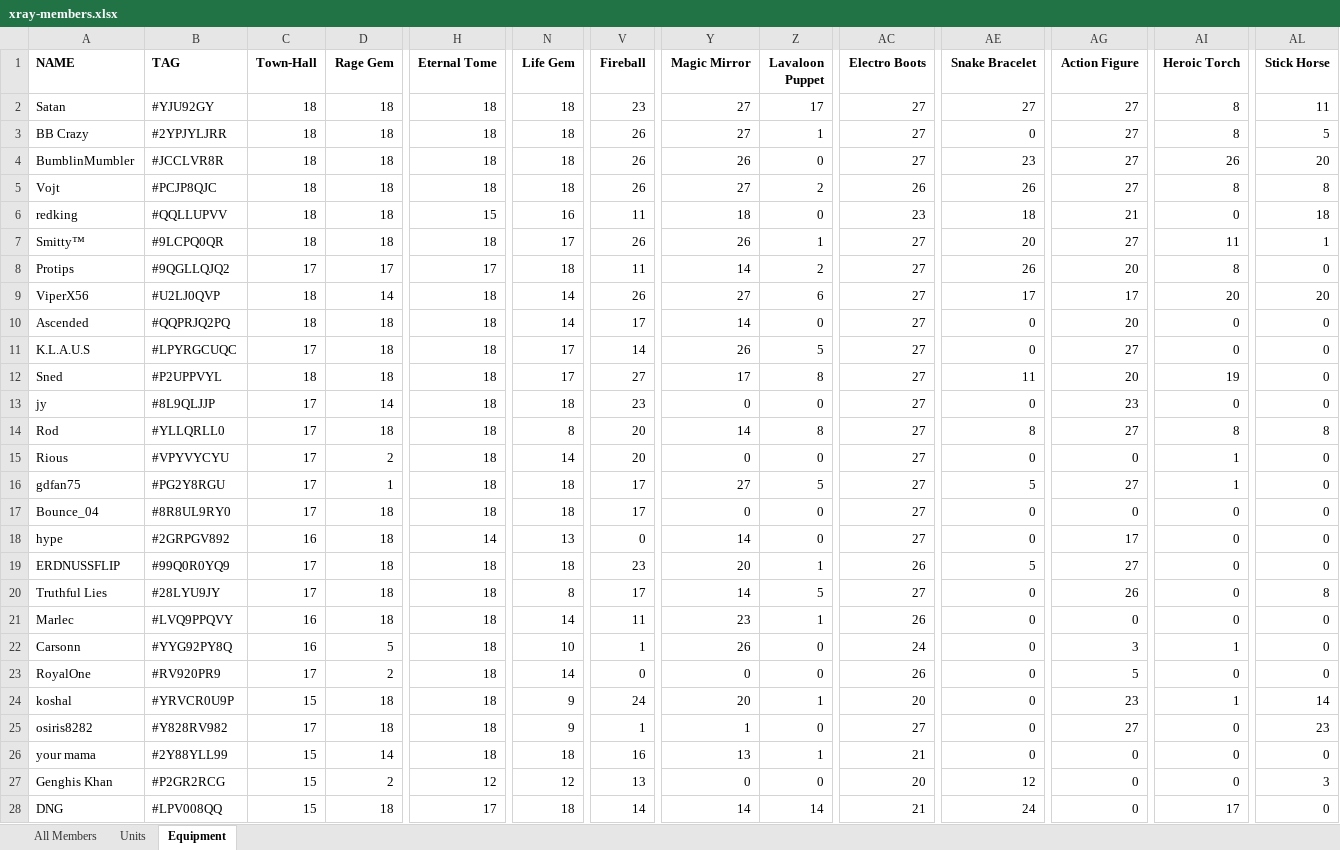
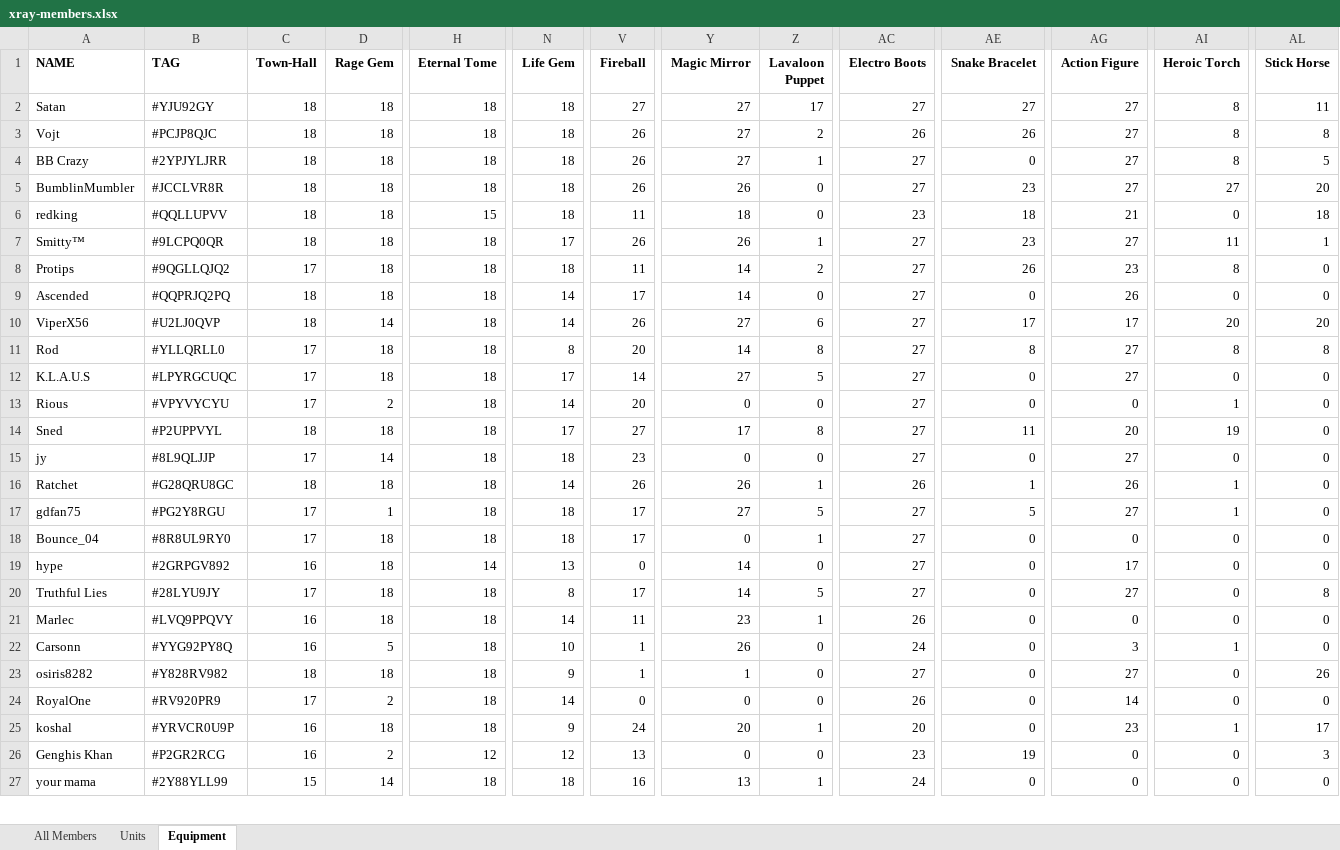
Before and after one commit to snedpie/x-ray, an Excel workbook: inputs/xray-members.xlsx, sheet Equipment, drawn as a sheet; only a part is shown, gaps mark what is left out; values as stored, in another font and other column widths than the file's, no borders; charts and pictures and conditional formats not drawn; removed rows and columns are numbered as before the commit, all else as after; rows hold the shown columns only; the diff covers the shown part only; the diff names each change by its address in the sheet, - before the commit and + after, or states it on an @@ line.

```diff
--- a/inputs/xray-members.xlsx (sheet Equipment)
+++ b/inputs/xray-members.xlsx (sheet Equipment)
-V2 (Fireball): 23
+V2 (Fireball): 27
@@ row 5 moved to row 3: Vojt @@
-AI5 (Heroic Torch): 26
+AI5 (Heroic Torch): 27
-N6 (Life Gem): 16
+N6 (Life Gem): 18
-AE7 (Snake Bracelet): 20
+AE7 (Snake Bracelet): 23
-D8 (Rage Gem): 17
+D8 (Rage Gem): 18
-H8 (Eternal Tome): 17
+H8 (Eternal Tome): 18
-AG8 (Action Figure): 20
+AG8 (Action Figure): 23
-row 9: ViperX56 | #U2LJ0QVP | 18 | 14 | 18 | 14 | 26 | 27 | 6 | 27 | 17 | 17 | 20 | 20
-AG9 (Action Figure): 20
+AG9 (Action Figure): 26
+row 10: ViperX56 | #U2LJ0QVP | 18 | 14 | 18 | 14 | 26 | 27 | 6 | 27 | 17 | 17 | 20 | 20
@@ row 14 moved to row 11: Rod @@
-Y12 (Magic Mirror): 26
+Y12 (Magic Mirror): 27
+row 13: Rious | #VPYVYCYU | 17 | 2 | 18 | 14 | 20 | 0 | 0 | 27 | 0 | 0 | 1 | 0
-AG15 (Action Figure): 23
+AG15 (Action Figure): 27
-row 15: Rious | #VPYVYCYU | 17 | 2 | 18 | 14 | 20 | 0 | 0 | 27 | 0 | 0 | 1 | 0
+row 16: Ratchet | #G28QRU8GC | 18 | 18 | 18 | 14 | 26 | 26 | 1 | 26 | 1 | 26 | 1 | 0
-Z18 (Lavaloon Puppet): 0
+Z18 (Lavaloon Puppet): 1
-row 19: ERDNUSSFLIP | #99Q0R0YQ9 | 17 | 18 | 18 | 18 | 23 | 20 | 1 | 26 | 5 | 27 | 0 | 0
-AG20 (Action Figure): 26
+AG20 (Action Figure): 27
+row 23: osiris8282 | #Y828RV982 | 18 | 18 | 18 | 9 | 1 | 1 | 0 | 27 | 0 | 27 | 0 | 26
-AG24 (Action Figure): 5
+AG24 (Action Figure): 14
-C25 (Town-Hall): 15
+C25 (Town-Hall): 16
-AL25 (Stick Horse): 14
+AL25 (Stick Horse): 17
-row 25: osiris8282 | #Y828RV982 | 17 | 18 | 18 | 9 | 1 | 1 | 0 | 27 | 0 | 27 | 0 | 23
+row 26: Genghis Khan | #P2GR2RCG | 16 | 2 | 12 | 12 | 13 | 0 | 0 | 23 | 19 | 0 | 0 | 3
-AC27 (Electro Boots): 21
+AC27 (Electro Boots): 24
-row 27: Genghis Khan | #P2GR2RCG | 15 | 2 | 12 | 12 | 13 | 0 | 0 | 20 | 12 | 0 | 0 | 3
-row 28: DNG | #LPV008QQ | 15 | 18 | 17 | 18 | 14 | 14 | 14 | 21 | 24 | 0 | 17 | 0
```
Also changed, not shown: 6 added rows, 4 removed rows and 37 edited cells elsewhere in this sheet, sheet Units, sheet All Members, inputs/cwl-responses.xlsx, 3 other files.
